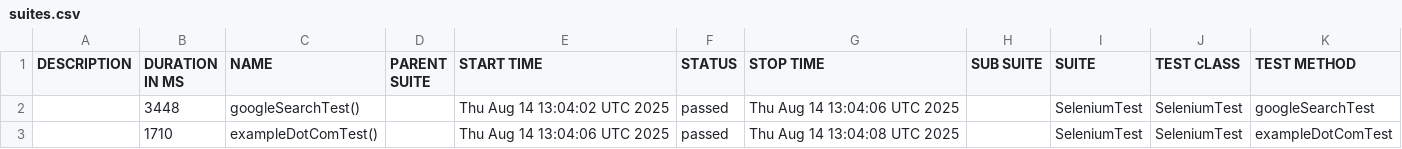
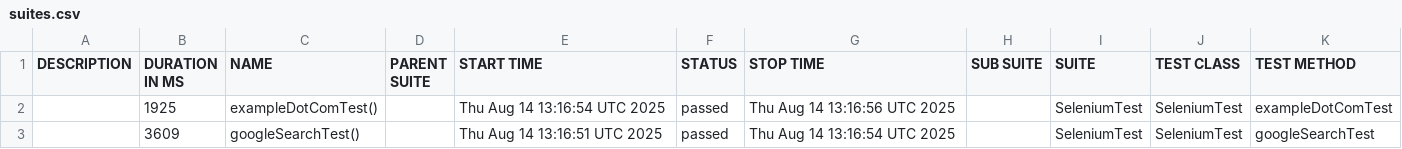
Before and after one commit to shahabp2e/Kalp-automation-allure-report, a CSV file: data/suites.csv, drawn as a sheet.

```diff
--- a/data/suites.csv
+++ b/data/suites.csv
@@ -1,3 +1,3 @@
 "DESCRIPTION","DURATION IN MS","NAME","PARENT SUITE","START TIME","STATUS","STOP TIME","SUB SUITE","SUITE","TEST CLASS","TEST METHOD"
-"","3448","googleSearchTest()","","Thu Aug 14 13:04:02 UTC 2025","passed","Thu Aug 14 13:04:06 UTC 2025","","SeleniumTest","SeleniumTest","googleSearchTest"
-"","1710","exampleDotComTest()","","Thu Aug 14 13:04:06 UTC 2025","passed","Thu Aug 14 13:04:08 UTC 2025","","SeleniumTest","SeleniumTest","exampleDotComTest"
+"","1925","exampleDotComTest()","","Thu Aug 14 13:16:54 UTC 2025","passed","Thu Aug 14 13:16:56 UTC 2025","","SeleniumTest","SeleniumTest","exampleDotComTest"
+"","3609","googleSearchTest()","","Thu Aug 14 13:16:51 UTC 2025","passed","Thu Aug 14 13:16:54 UTC 2025","","SeleniumTest","SeleniumTest","googleSearchTest"
```
Also changed, not shown: 18 other files.
